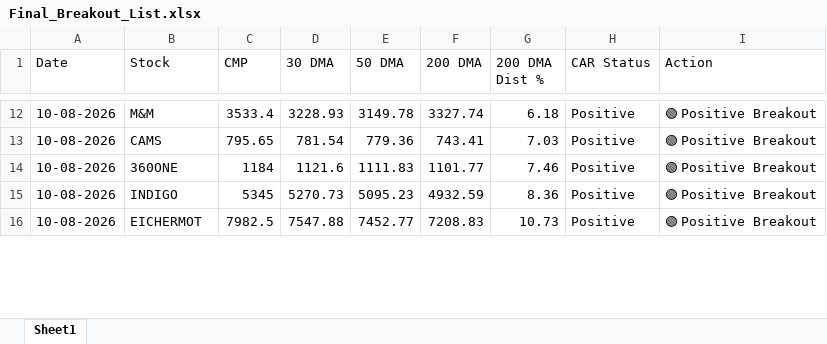
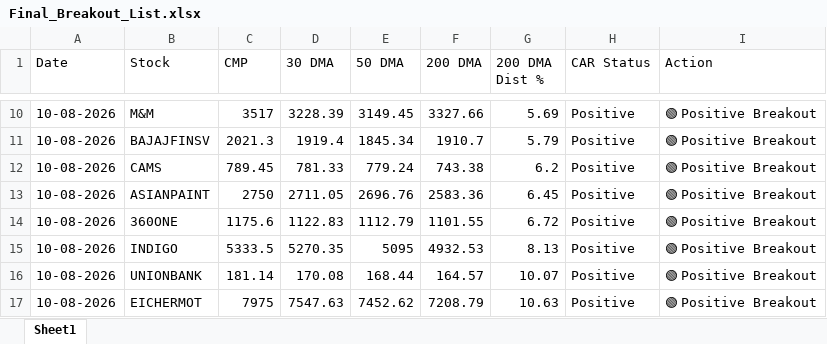
Before and after one commit to chiragkuk24/Final-Stocks, an Excel workbook: Final_Breakout_List.xlsx, sheet Sheet1, drawn as a sheet; only a part is shown, gaps mark what is left out; values as stored, in another font and other column widths than the file's, no borders; addresses are those after the commit; the diff covers the shown part only; the diff names each change by its address in the sheet, - before the commit and + after, or states it on an @@ line.

```diff
--- a/Final_Breakout_List.xlsx (sheet Sheet1)
+++ b/Final_Breakout_List.xlsx (sheet Sheet1)
-C10 (CMP): 3533.4
+C10 (CMP): 3517
-D10 (30 DMA): 3228.93
+D10 (30 DMA): 3228.39
-E10 (50 DMA): 3149.78
+E10 (50 DMA): 3149.45
-F10 (200 DMA): 3327.74
+F10 (200 DMA): 3327.66
-G10 (200 DMA Dist %): 6.18
+G10 (200 DMA Dist %): 5.69
+row 11: 10-08-2026 | BAJAJFINSV | 2021.3 | 1919.4 | 1845.34 | 1910.7 | 5.79 | Positive | 🟢 Positive Breakout
-C12 (CMP): 795.65
+C12 (CMP): 789.45
-D12 (30 DMA): 781.54
+D12 (30 DMA): 781.33
-E12 (50 DMA): 779.36
+E12 (50 DMA): 779.24
-F12 (200 DMA): 743.41
+F12 (200 DMA): 743.38
-G12 (200 DMA Dist %): 7.03
+G12 (200 DMA Dist %): 6.2
+row 13: 10-08-2026 | ASIANPAINT | 2750 | 2711.05 | 2696.76 | 2583.36 | 6.45 | Positive | 🟢 Positive Breakout
-C14 (CMP): 1184
+C14 (CMP): 1175.6
-D14 (30 DMA): 1121.6
+D14 (30 DMA): 1122.83
-E14 (50 DMA): 1111.83
+E14 (50 DMA): 1112.79
-F14 (200 DMA): 1101.77
+F14 (200 DMA): 1101.55
-G14 (200 DMA Dist %): 7.46
+G14 (200 DMA Dist %): 6.72
-C15 (CMP): 5345
+C15 (CMP): 5333.5
-D15 (30 DMA): 5270.73
+D15 (30 DMA): 5270.35
-E15 (50 DMA): 5095.23
+E15 (50 DMA): 5095
-F15 (200 DMA): 4932.59
+F15 (200 DMA): 4932.53
-G15 (200 DMA Dist %): 8.36
+G15 (200 DMA Dist %): 8.13
+row 16: 10-08-2026 | UNIONBANK | 181.14 | 170.08 | 168.44 | 164.57 | 10.07 | Positive | 🟢 Positive Breakout
-C17 (CMP): 7982.5
+C17 (CMP): 7975
-D17 (30 DMA): 7547.88
+D17 (30 DMA): 7547.63
-E17 (50 DMA): 7452.77
+E17 (50 DMA): 7452.62
-F17 (200 DMA): 7208.83
+F17 (200 DMA): 7208.79
-G17 (200 DMA Dist %): 10.73
+G17 (200 DMA Dist %): 10.63
```
Also changed, not shown: 5 added rows, 7 removed rows and 49 edited cells elsewhere in this sheet, Breakout_ML_Quant_Predictions.xlsx, 2 other files.
